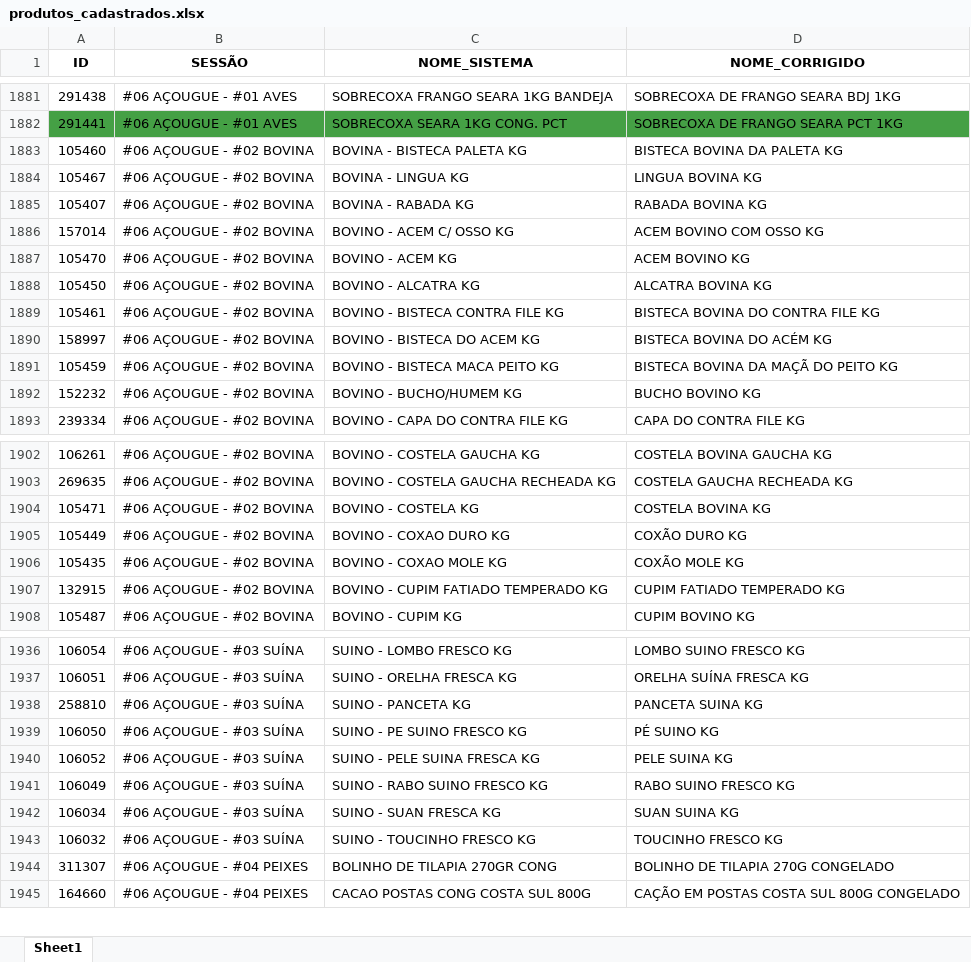
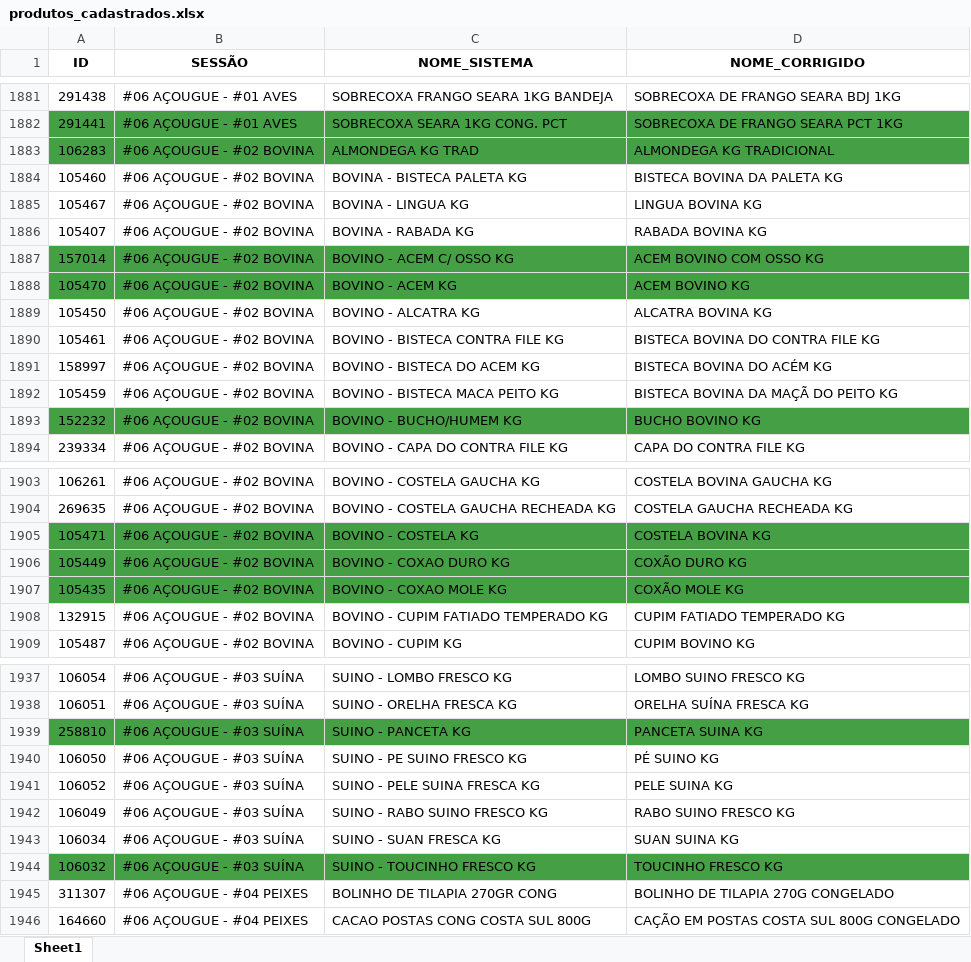
Before and after one commit to geisson/automacao_giro_ofertas, an Excel workbook: produtos_cadastrados.xlsx, sheet Sheet1, drawn as a sheet; only a part is shown, gaps mark what is left out; values as stored, in another font and other column widths than the file's, no borders; addresses are those after the commit; the diff covers the shown part only; the diff names each change by its address in the sheet, - before the commit and + after, or states it on an @@ line.

```diff
--- a/produtos_cadastrados.xlsx (sheet Sheet1)
+++ b/produtos_cadastrados.xlsx (sheet Sheet1)
+row 1883: 106283 | #06 AÇOUGUE - #02 BOVINA | ALMONDEGA KG TRAD | ALMONDEGA KG TRADICIONAL
-A1887:D1888 fill: none
+A1887:D1888 fill: #45A045
-A1893:D1893 fill: none
+A1893:D1893 fill: #45A045
-A1905:D1907 fill: none
+A1905:D1907 fill: #45A045
-A1939:D1939 fill: none
+A1939:D1939 fill: #45A045
-A1944:D1944 fill: none
+A1944:D1944 fill: #45A045
```
Also changed, not shown: cell formats elsewhere in this sheet, giro_da_praça_ofertas - QUARTA.xlsx, 6 other files.
